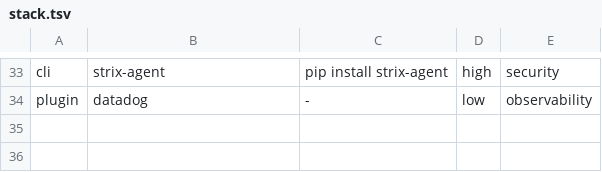
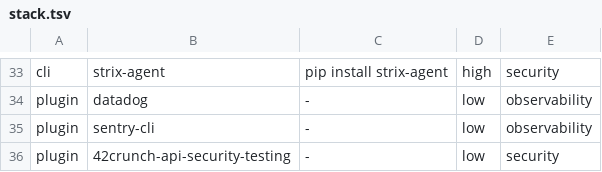
Before and after one commit to LeavesJ/felix-home, a TSV file: projects/elenchus/stack.tsv, drawn as a sheet; only a part is shown, gaps mark what is left out.

Commit message:
chore(commission): what the third live run wrote for elenchus
sentry-cli (observability) and 42crunch-api-security-testing (security),
both low, both matched on a whole word of their names by the fixed
matcher from a freshly stamped cache; sentry-cli wired into the incident
route by toolbox --route. Noted in HANDOFF §0am.

```diff
--- a/projects/elenchus/stack.tsv
+++ b/projects/elenchus/stack.tsv
@@ -34 +34,3 @@ cli	strix-agent	pip install strix-agent	high	security
 plugin	datadog	-	low	observability
+plugin	sentry-cli	-	low	observability
+plugin	42crunch-api-security-testing	-	low	security
```
Also changed, not shown: projects/elenchus/routes.tsv, 1 other file.
